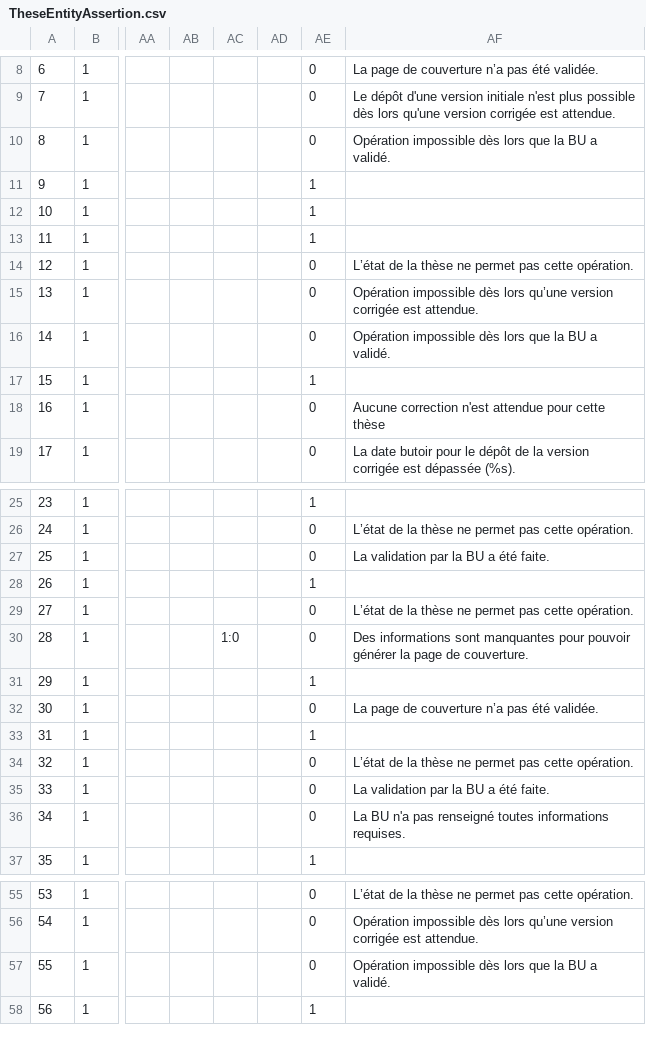
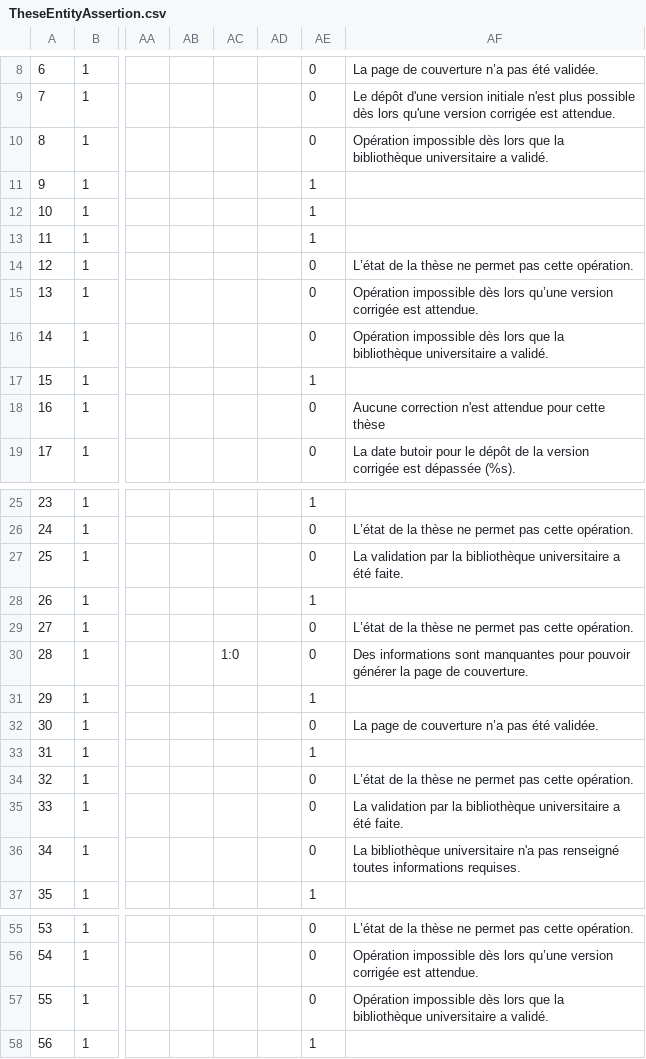
Before and after one commit to EsupPortail/esup-sygal, a CSV file: data/assertions/TheseEntityAssertion.csv, drawn as a sheet; only a part is shown, gaps mark what is left out; the diff covers the shown part only; the diff names each change by its address in the sheet, - before the commit and + after, or states it on an @@ line.

```diff
--- a/data/assertions/TheseEntityAssertion.csv
+++ b/data/assertions/TheseEntityAssertion.csv
-AF10: …que la BU a validé.
+AF10: …que la bibliothèque universitaire a validé.
-AF16: …que la BU a validé.
+AF16: …que la bibliothèque universitaire a validé.
-AF27: …par la BU a été…
+AF27: …par la bibliothèque universitaire a été…
-AF35: …par la BU a été…
+AF35: …par la bibliothèque universitaire a été…
-AF36: La BU n'a pas…
+AF36: La bibliothèque universitaire n'a pas…
-AF57: …que la BU a validé.
+AF57: …que la bibliothèque universitaire a validé.
```
Also changed, not shown: 2 edited cells elsewhere in this file, 19 other files.
